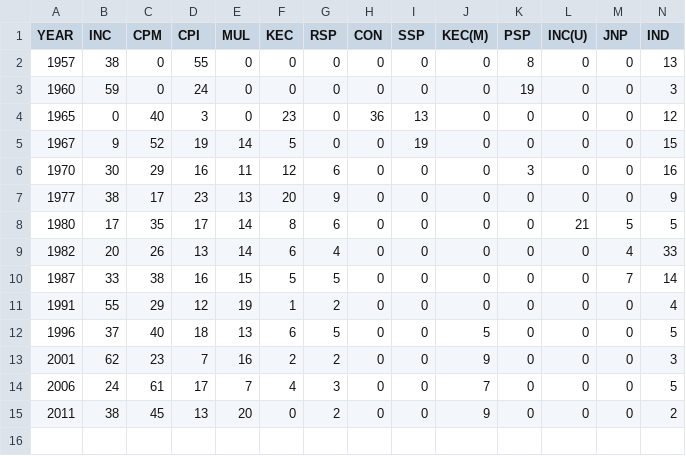
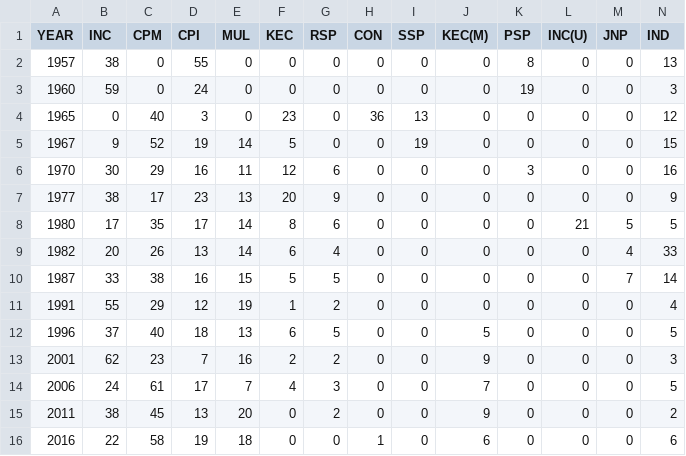
Before and after one commit to Data-Analytics/data-analytics.github.io, a CSV file: Election_Data/sample_kerala.csv, drawn as a sheet; only a part is shown; rows hold the shown columns only; the diff names each change by its address in the sheet, - before the commit and + after, or states it on an @@ line.

```diff
--- a/Election_Data/sample_kerala.csv
+++ b/Election_Data/sample_kerala.csv
+row 16: 2016 | 22 | 58 | 19 | 18 | 0 | 0 | 1 | 0 | 6 | 0 | 0 | 0 | 6
```
Also changed, not shown: Election_Data/color_mapper.csv, Election_Data/kerala_data.csv, 2 other files.
